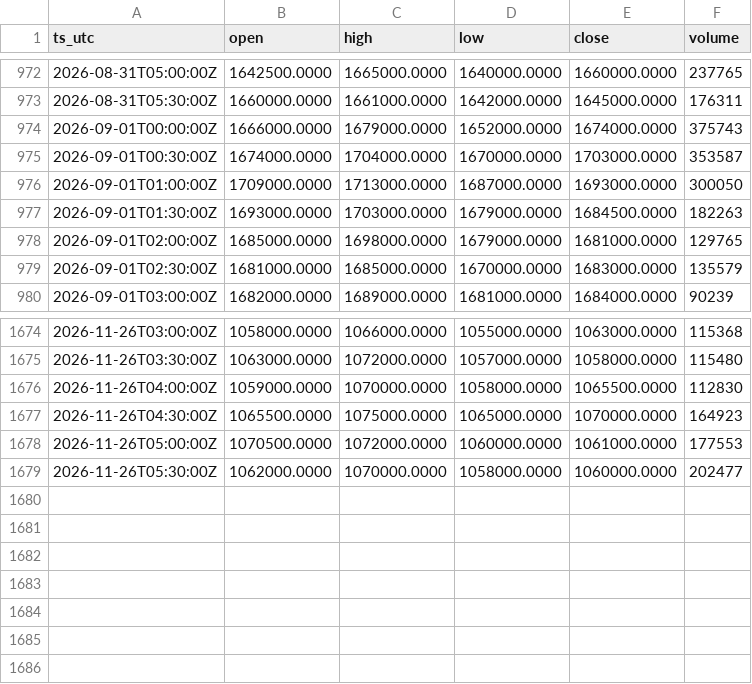
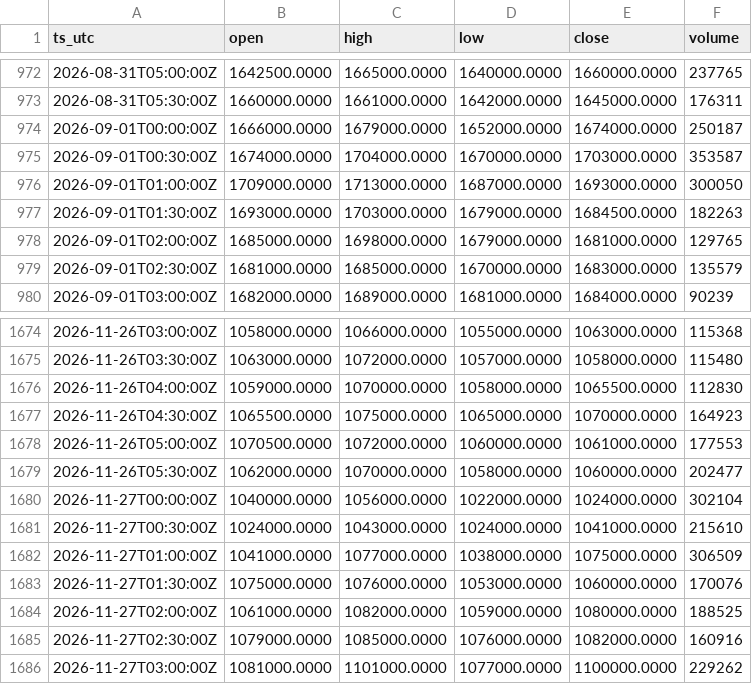
Before and after one commit to OntologyForCapital/skhynix-adr-parity, a CSV file: data/kr_000660.csv, drawn as a sheet; only a part is shown, gaps mark what is left out.

```diff
--- a/data/kr_000660.csv
+++ b/data/kr_000660.csv
@@ -973,3 +973,3 @@ ts_utc,open,high,low,close,volume
 2026-08-31T05:30:00Z,1660000.0000,1661000.0000,1642000.0000,1645000.0000,176311
-2026-09-01T00:00:00Z,1666000.0000,1679000.0000,1652000.0000,1674000.0000,375743
+2026-09-01T00:00:00Z,1666000.0000,1679000.0000,1652000.0000,1674000.0000,250187
 2026-09-01T00:30:00Z,1674000.0000,1704000.0000,1670000.0000,1703000.0000,353587
@@ -1679 +1679,8 @@ ts_utc,open,high,low,close,volume
 2026-11-26T05:30:00Z,1062000.0000,1070000.0000,1058000.0000,1060000.0000,202477
+2026-11-27T00:00:00Z,1040000.0000,1056000.0000,1022000.0000,1024000.0000,302104
+2026-11-27T00:30:00Z,1024000.0000,1043000.0000,1024000.0000,1041000.0000,215610
+2026-11-27T01:00:00Z,1041000.0000,1077000.0000,1038000.0000,1075000.0000,306509
+2026-11-27T01:30:00Z,1075000.0000,1076000.0000,1053000.0000,1060000.0000,170076
+2026-11-27T02:00:00Z,1061000.0000,1082000.0000,1059000.0000,1080000.0000,188525
+2026-11-27T02:30:00Z,1079000.0000,1085000.0000,1076000.0000,1082000.0000,160916
+2026-11-27T03:00:00Z,1081000.0000,1101000.0000,1077000.0000,1100000.0000,229262
```
Also changed, not shown: data/fx_usdkrw.csv.
